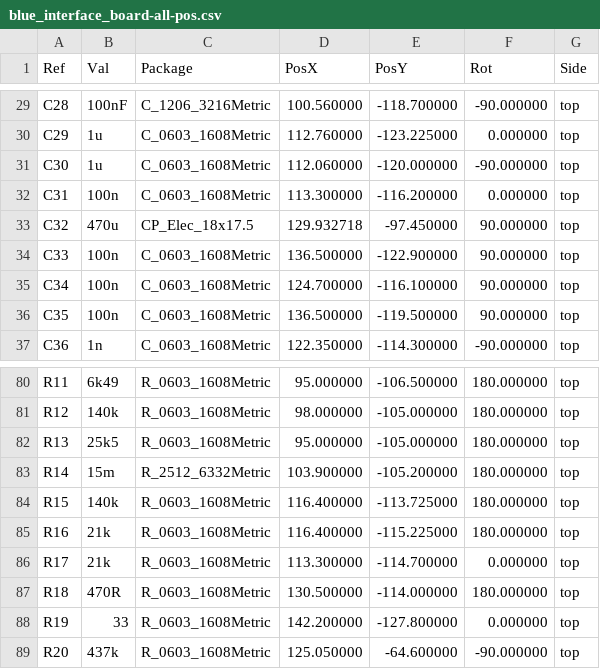
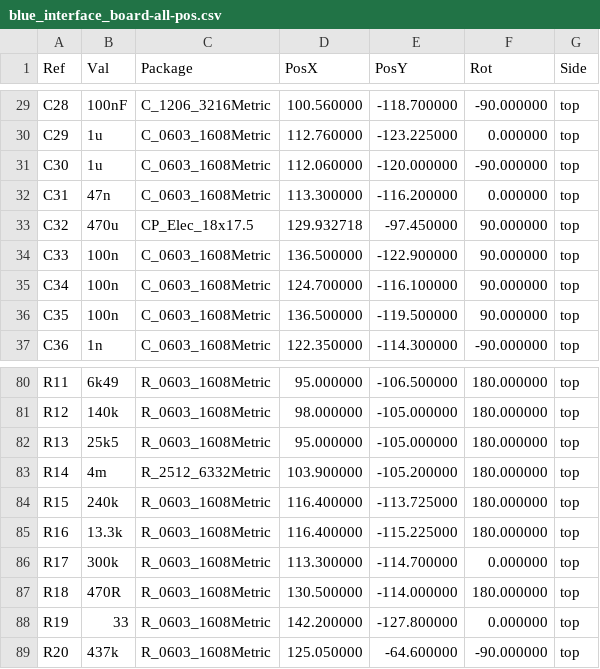
Before and after one commit to BetzDrive/interface-board, a CSV file: hardware/fab/blue_interface_board-all-pos.csv, drawn as a sheet; only a part is shown, gaps mark what is left out.

```diff
--- a/hardware/fab/blue_interface_board-all-pos.csv
+++ b/hardware/fab/blue_interface_board-all-pos.csv
@@ -31,3 +31,3 @@ Ref,Val,Package,PosX,PosY,Rot,Side
 "C30","1u","C_0603_1608Metric",112.060000,-120.000000,-90.000000,top
-"C31","100n","C_0603_1608Metric",113.300000,-116.200000,0.000000,top
+"C31","47n","C_0603_1608Metric",113.300000,-116.200000,0.000000,top
 "C32","470u","CP_Elec_18x17.5",129.932718,-97.450000,90.000000,top
@@ -82,6 +82,6 @@ Ref,Val,Package,PosX,PosY,Rot,Side
 "R13","25k5","R_0603_1608Metric",95.000000,-105.000000,180.000000,top
-"R14","15m","R_2512_6332Metric",103.900000,-105.200000,180.000000,top
-"R15","140k","R_0603_1608Metric",116.400000,-113.725000,180.000000,top
-"R16","21k","R_0603_1608Metric",116.400000,-115.225000,180.000000,top
-"R17","21k","R_0603_1608Metric",113.300000,-114.700000,0.000000,top
+"R14","4m","R_2512_6332Metric",103.900000,-105.200000,180.000000,top
+"R15","240k","R_0603_1608Metric",116.400000,-113.725000,180.000000,top
+"R16","13.3k","R_0603_1608Metric",116.400000,-115.225000,180.000000,top
+"R17","300k","R_0603_1608Metric",113.300000,-114.700000,0.000000,top
 "R18","470R","R_0603_1608Metric",130.500000,-114.000000,180.000000,top
```
Also changed, not shown: hardware/fab/bom.csv, 12 other files.
